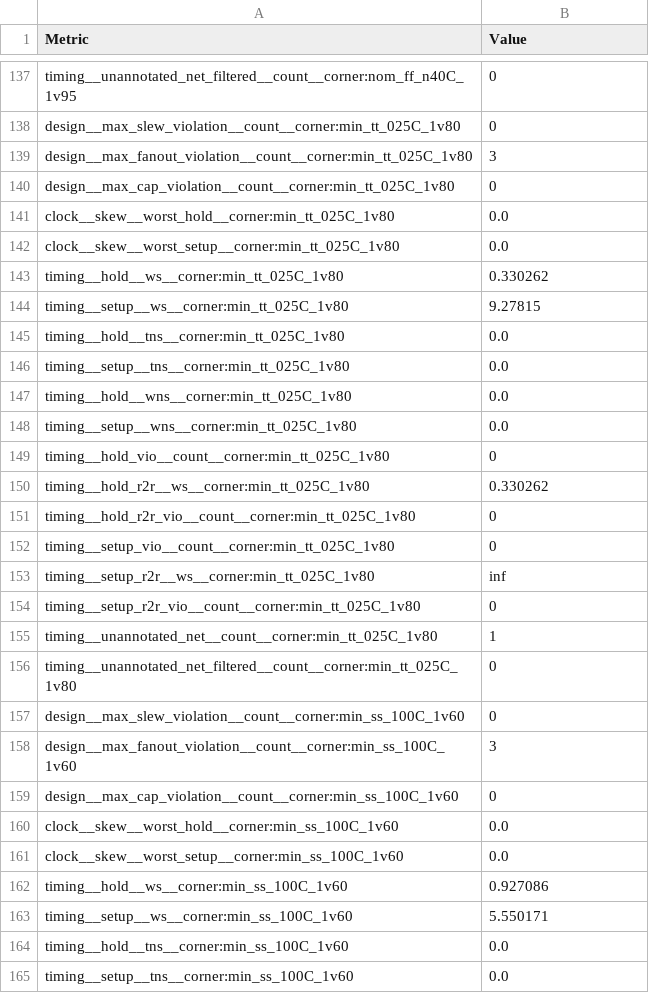
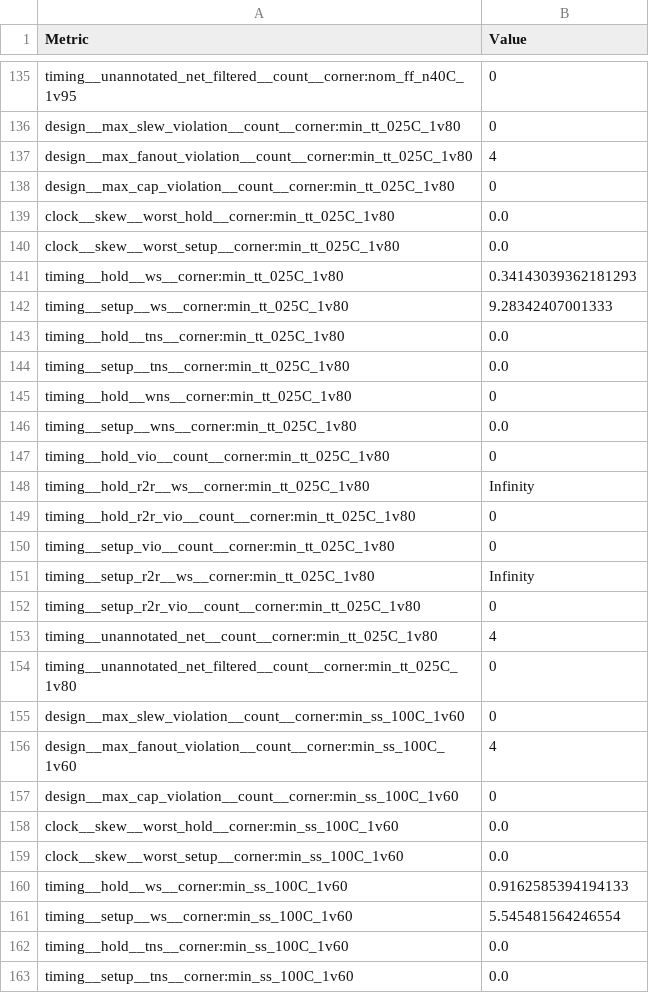
Before and after one commit to TinyTapeout/tinytapeout-09, a CSV file: projects/tt_um_rebeccargb_styler/stats/metrics.csv, drawn as a sheet; only a part is shown, gaps mark what is left out; the diff covers the shown part only.

```diff
--- a/projects/tt_um_rebeccargb_styler/stats/metrics.csv
+++ b/projects/tt_um_rebeccargb_styler/stats/metrics.csv
@@ -138,3 +136,3 @@ timing__unannotated_net_filtered__count__corner:nom_ff_n40C_1v95,0
 design__max_slew_violation__count__corner:min_tt_025C_1v80,0
-design__max_fanout_violation__count__corner:min_tt_025C_1v80,3
+design__max_fanout_violation__count__corner:min_tt_025C_1v80,4
 design__max_cap_violation__count__corner:min_tt_025C_1v80,0
@@ -142,18 +140,18 @@ clock__skew__worst_hold__corner:min_tt_025C_1v80,0.0
 clock__skew__worst_setup__corner:min_tt_025C_1v80,0.0
-timing__hold__ws__corner:min_tt_025C_1v80,0.330262
-timing__setup__ws__corner:min_tt_025C_1v80,9.27815
+timing__hold__ws__corner:min_tt_025C_1v80,0.34143039362181293
+timing__setup__ws__corner:min_tt_025C_1v80,9.28342407001333
 timing__hold__tns__corner:min_tt_025C_1v80,0.0
 timing__setup__tns__corner:min_tt_025C_1v80,0.0
-timing__hold__wns__corner:min_tt_025C_1v80,0.0
+timing__hold__wns__corner:min_tt_025C_1v80,0
 timing__setup__wns__corner:min_tt_025C_1v80,0.0
 timing__hold_vio__count__corner:min_tt_025C_1v80,0
-timing__hold_r2r__ws__corner:min_tt_025C_1v80,0.330262
+timing__hold_r2r__ws__corner:min_tt_025C_1v80,Infinity
 timing__hold_r2r_vio__count__corner:min_tt_025C_1v80,0
 timing__setup_vio__count__corner:min_tt_025C_1v80,0
-timing__setup_r2r__ws__corner:min_tt_025C_1v80,inf
+timing__setup_r2r__ws__corner:min_tt_025C_1v80,Infinity
 timing__setup_r2r_vio__count__corner:min_tt_025C_1v80,0
-timing__unannotated_net__count__corner:min_tt_025C_1v80,1
+timing__unannotated_net__count__corner:min_tt_025C_1v80,4
 timing__unannotated_net_filtered__count__corner:min_tt_025C_1v80,0
 design__max_slew_violation__count__corner:min_ss_100C_1v60,0
-design__max_fanout_violation__count__corner:min_ss_100C_1v60,3
+design__max_fanout_violation__count__corner:min_ss_100C_1v60,4
 design__max_cap_violation__count__corner:min_ss_100C_1v60,0
@@ -161,4 +159,4 @@ clock__skew__worst_hold__corner:min_ss_100C_1v60,0.0
 clock__skew__worst_setup__corner:min_ss_100C_1v60,0.0
-timing__hold__ws__corner:min_ss_100C_1v60,0.927086
-timing__setup__ws__corner:min_ss_100C_1v60,5.550171
+timing__hold__ws__corner:min_ss_100C_1v60,0.9162585394194133
+timing__setup__ws__corner:min_ss_100C_1v60,5.545481564246554
 timing__hold__tns__corner:min_ss_100C_1v60,0.0
```
Also changed, not shown: 2 removed rows, 1 moved row and 95 edited cells elsewhere in this file, 4 other files.
